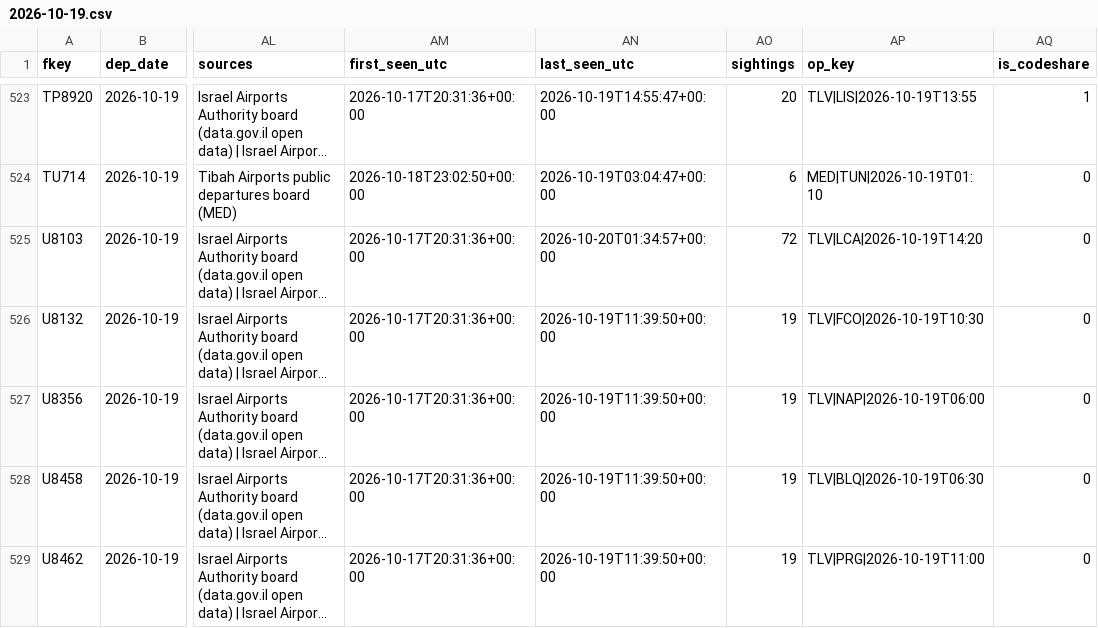
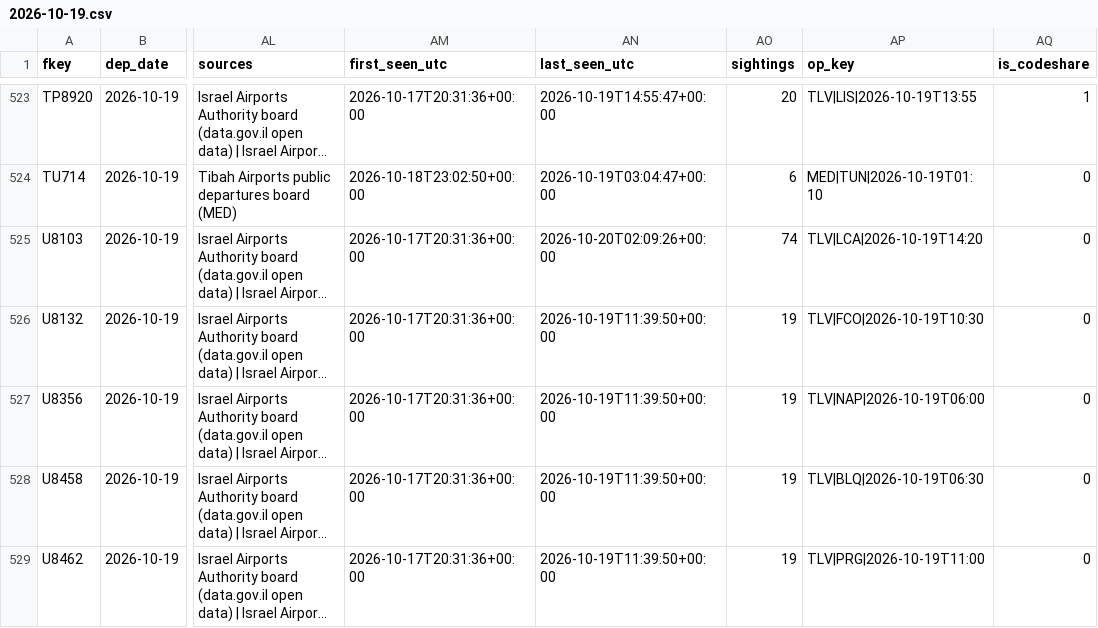
Before and after one commit to mrbugimposter3-ship-it/haramain-flights-live, a CSV file: data/flights/2026-10-19.csv, drawn as a sheet; only a part is shown, gaps mark what is left out; long unchanged cells end in …; the diff names each change by its address in the sheet, - before the commit and + after, or states it on an @@ line.

```diff
--- a/data/flights/2026-10-19.csv
+++ b/data/flights/2026-10-19.csv
-AN525 (last_seen_utc): 2026-10-20T01:34:57+00:00
+AN525 (last_seen_utc): 2026-10-20T02:09:26+00:00
-AO525 (sightings): 72
+AO525 (sightings): 74
```
Also changed, not shown: data/flights/2026-10-20.csv, data/flights/2026-10-21.csv, 48 other files.
